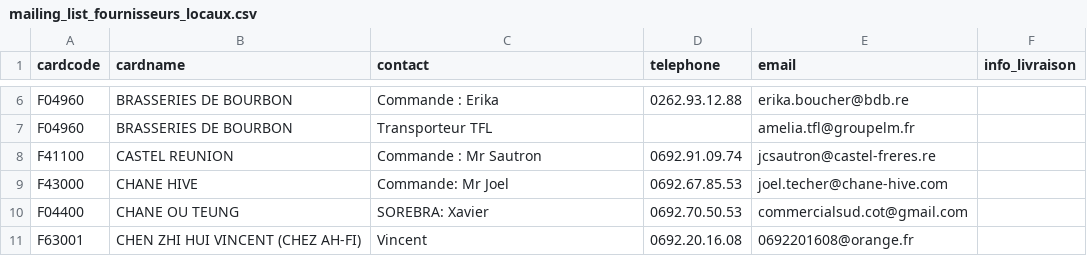
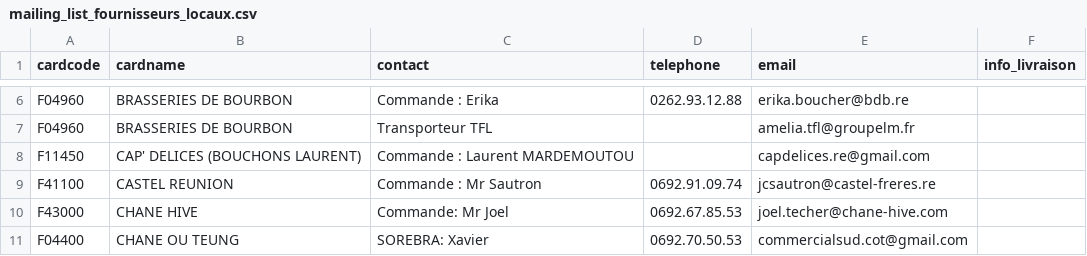
Before and after one commit to superchinois/api-gateway, a CSV file: mailing_list_fournisseurs_locaux.csv, drawn as a sheet; only a part is shown, gaps mark what is left out; the shorter side is filled out with more unchanged rows.

Commit message:
added supplier

```diff
--- a/mailing_list_fournisseurs_locaux.csv
+++ b/mailing_list_fournisseurs_locaux.csv
@@ -7,2 +7,3 @@
 "F04960";"BRASSERIES DE BOURBON";"Transporteur TFL";;"amelia.tfl@groupelm.fr";
+"F11450";"CAP' DELICES (BOUCHONS LAURENT)";"Commande : Laurent MARDEMOUTOU";"";"capdelices.re@gmail.com";
 "F41100";"CASTEL REUNION";"Commande : Mr Sautron";"0692.91.09.74";"jcsautron@castel-freres.re";
```
